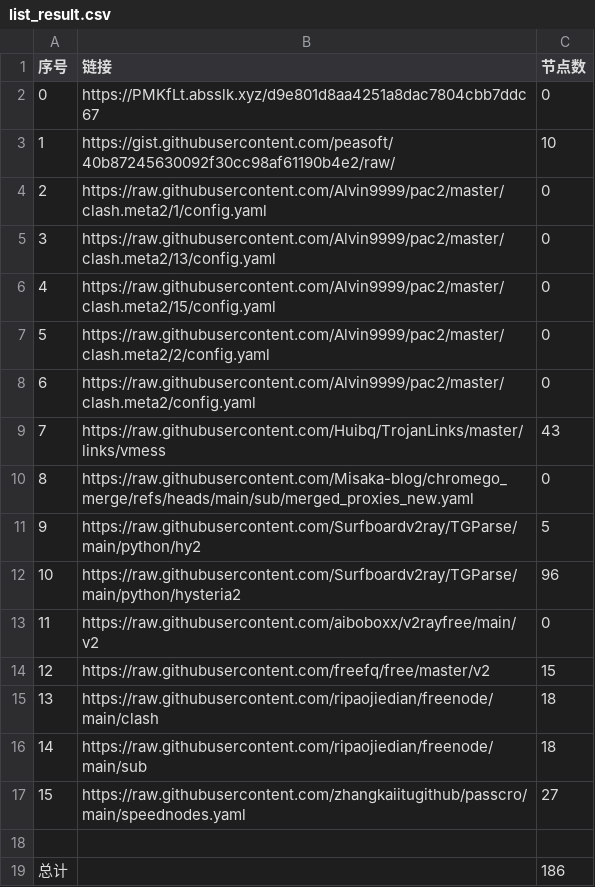
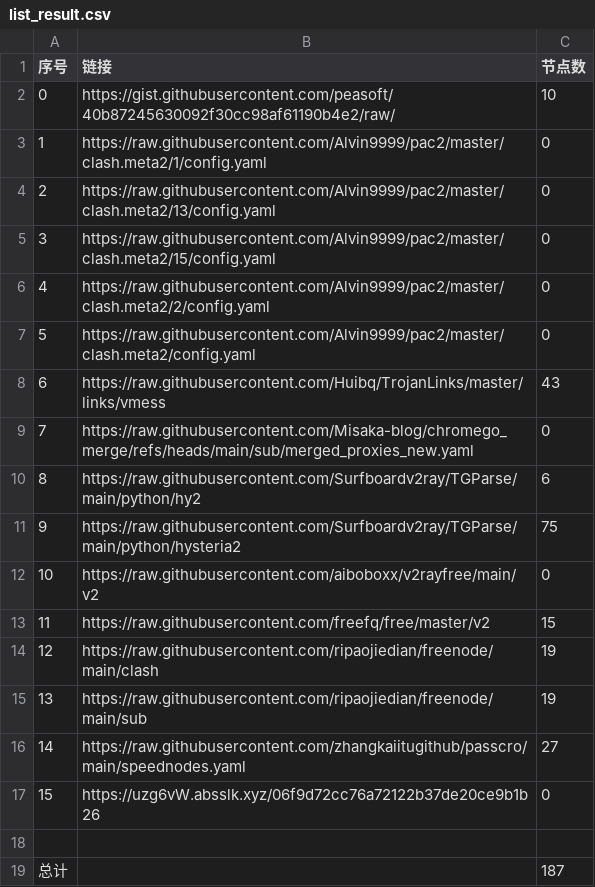
Before and after one commit to liuhtt/liuNoMoreWalls, a CSV file: list_result.csv, drawn as a sheet; removed rows and columns are numbered as before the commit, all else as after; the diff names each change by its address in the sheet, - before the commit and + after, or states it on an @@ line.

```diff
--- a/list_result.csv
+++ b/list_result.csv
-row 2: 0 | https://PMKfLt.absslk.xyz/d9e801d8aa4251a8dac7804cbb7ddc67 | 0
@@ column A (序号) renumbered between rows 2 and 16 @@
-C10 (节点数): 5
+C10 (节点数): 6
-C11 (节点数): 96
+C11 (节点数): 75
-C14:C15 (节点数): 18
+C14:C15 (节点数): 19
+row 17: 15 | https://uzg6vW.absslk.xyz/06f9d72cc76a72122b37de20ce9b1b26 | 0
-C19 (节点数): 186
+C19 (节点数): 187
```
Also changed, not shown: 11 other files.
